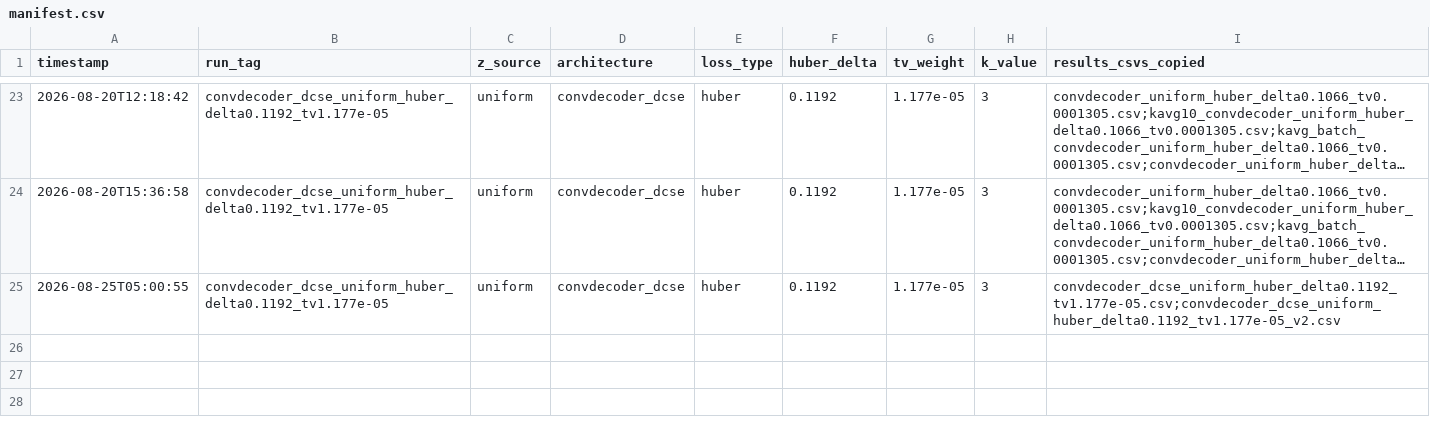
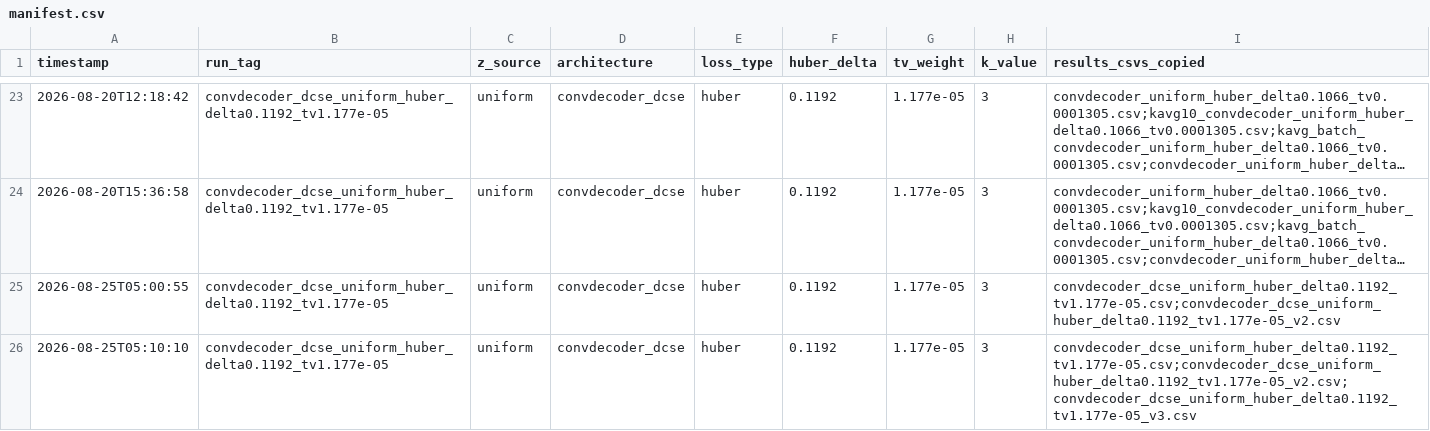
Before and after one commit to itaipasternak-cloud/ConvDeconv-MRI-project, a CSV file: results/manifest.csv, drawn as a sheet; only a part is shown, gaps mark what is left out; long unchanged cells end in …; the diff names each change by its address in the sheet, - before the commit and + after, or states it on an @@ line.

Commit message:
Update results/notebook -- 2026-08-25T05:10:10 (RUN_TAG=convdecoder_dcse_uniform_huber_delta0.1192_tv1.177e-05)

```diff
--- a/results/manifest.csv
+++ b/results/manifest.csv
+row 26: 2026-08-25T05:10:10 | convdecoder_dcse_uniform_huber_delta0.1192_tv1.177e-05 | uniform | convdecoder_dcse | huber | 0.1192 | 1.177e-05 | 3 | convdecoder_dcse_uniform_huber_delta0.1192_tv1.177e-05.csv;convdecoder_dcse_uniform_huber_delta0.1192_tv1.177e-05_v2.csv;convdecoder_dcse_uniform_huber_delta0.1192_tv1.177e-05_v3.csv
```
Also changed, not shown: 1 other file.
